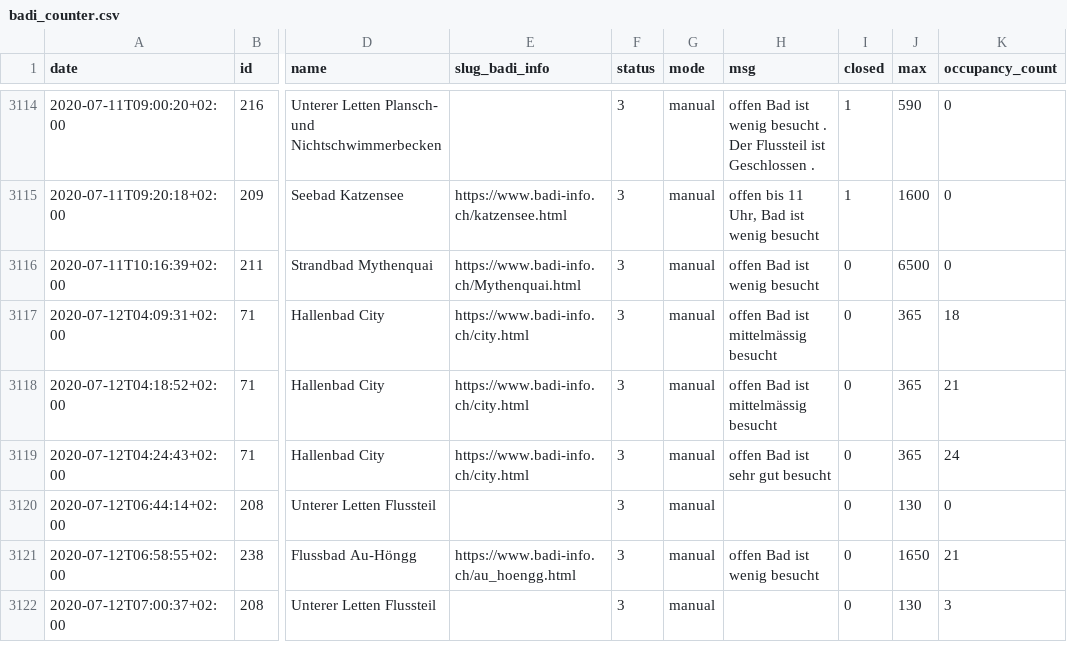
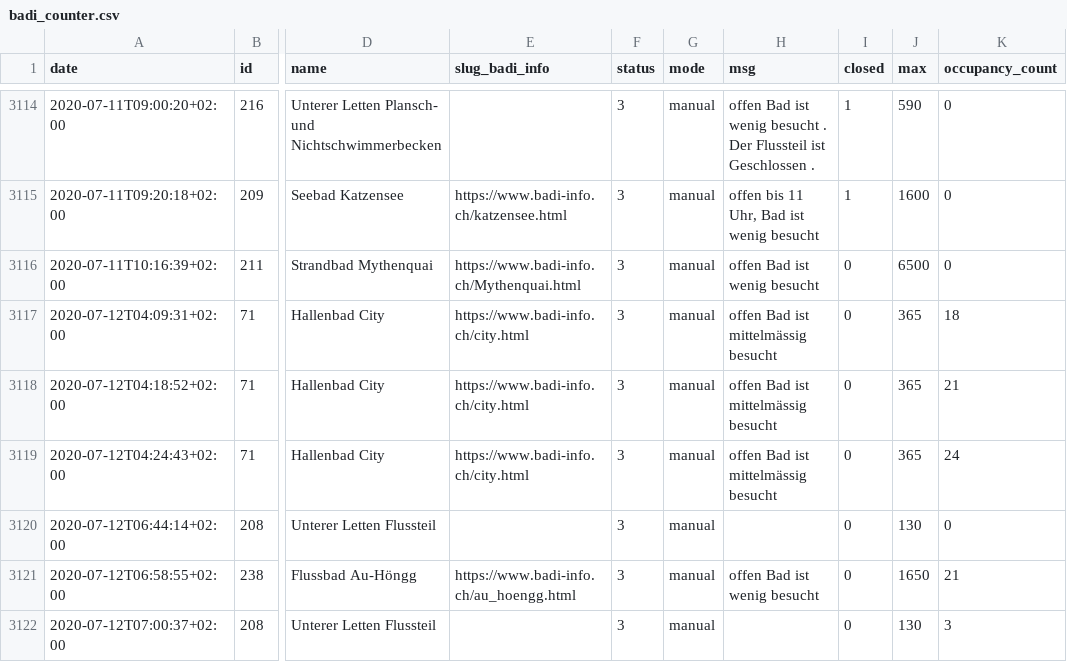
Before and after one commit to opendatazurich/opendatazurich.github.io, a CSV file: automation/badi-counter/badi_counter.csv, drawn as a sheet; only a part is shown, gaps mark what is left out; the diff names each change by its address in the sheet, - before the commit and + after, or states it on an @@ line.

Commit message:
Update badi_counter.csv with latest data

```diff
--- a/automation/badi-counter/badi_counter.csv
+++ b/automation/badi-counter/badi_counter.csv
-H3119 (msg): offen Bad ist sehr gut besucht
+H3119 (msg): offen Bad ist mittelmässig besucht
```
